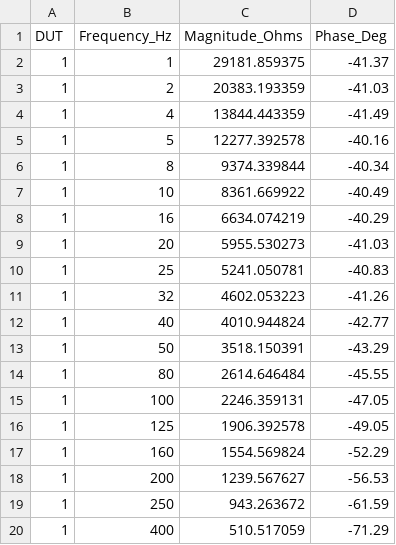
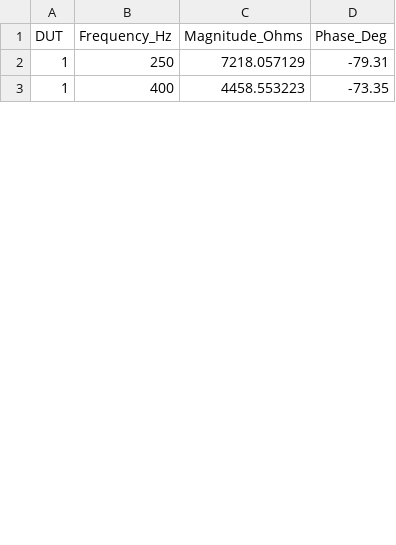
Before and after one commit to karlvoigt/BioPal-ESP, a CSV file: Results/ESP.csv, drawn as a sheet; only a part is shown; the diff covers the shown part only.

```diff
--- a/Results/ESP.csv
+++ b/Results/ESP.csv
@@ -1,20 +1,3 @@
 DUT,Frequency_Hz,Magnitude_Ohms,Phase_Deg
-1,1,29181.859375,-41.37
-1,2,20383.193359,-41.03
-1,4,13844.443359,-41.49
-1,5,12277.392578,-40.16
-1,8,9374.339844,-40.34
-1,10,8361.669922,-40.49
-1,16,6634.074219,-40.29
-1,20,5955.530273,-41.03
-1,25,5241.050781,-40.83
-1,32,4602.053223,-41.26
-1,40,4010.944824,-42.77
-1,50,3518.150391,-43.29
-1,80,2614.646484,-45.55
-1,100,2246.359131,-47.05
-1,125,1906.392578,-49.05
-1,160,1554.569824,-52.29
-1,200,1239.567627,-56.53
-1,250,943.263672,-61.59
-1,400,510.517059,-71.29
+1,250,7218.057129,-79.31
+1,400,4458.553223,-73.35
```
Also changed, not shown: 7 removed rows and 24 edited cells elsewhere in this file, Results/PALMSENS.csv, 9 other files.
